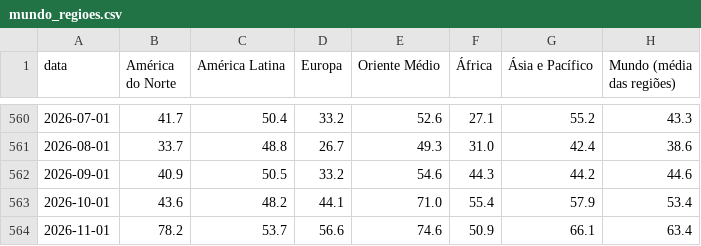
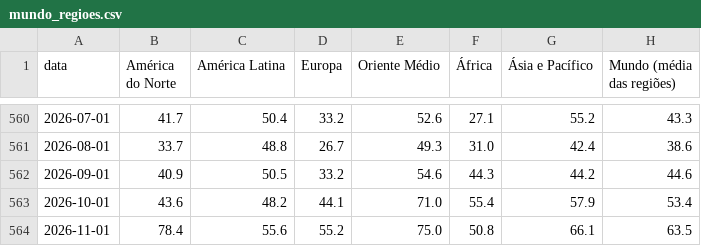
Before and after one commit to heitorandradesantos-pixel/termometro-de-crise, a CSV file: diario/historico/mundo_regioes.csv, drawn as a sheet; only a part is shown, gaps mark what is left out.

```diff
--- a/diario/historico/mundo_regioes.csv
+++ b/diario/historico/mundo_regioes.csv
@@ -563,2 +563,2 @@ data,América do Norte,América Latina,Europa,Oriente Médio,África,Ásia e Pac
 2026-10-01,43.6,48.2,44.1,71.0,55.4,57.9,53.4
-2026-11-01,78.2,53.7,56.6,74.6,50.9,66.1,63.4
+2026-11-01,78.4,55.6,55.2,75.0,50.8,66.1,63.5
```
Also changed, not shown: diario/historico/mundo_paises.csv, 2 other files.
